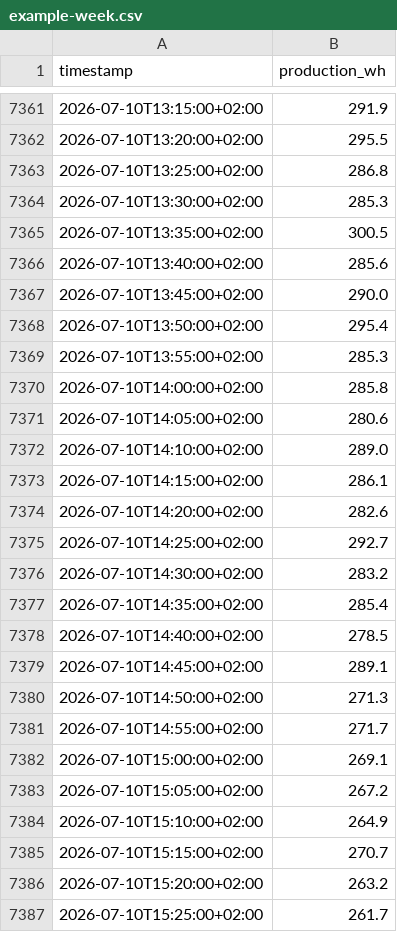
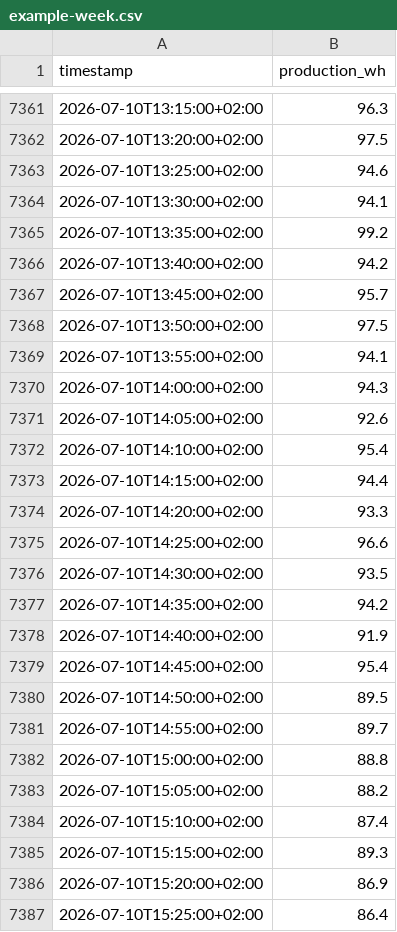
Before and after one commit to contimarco77/solar-report, a CSV file: sample-data/example-week.csv, drawn as a sheet; only a part is shown, gaps mark what is left out; the diff covers the shown part only.

Commit message:
Sync sample production data with new events fixture
Adjust the 2026-07-10 production values so the dip aligns with the
inverter overtemperature event added in example-week-events.csv,
making the bundled demo data tell a coherent, correlated story.

```diff
--- a/sample-data/example-week.csv
+++ b/sample-data/example-week.csv
@@ -7361,27 +7361,27 @@ timestamp,production_wh
-2026-07-10T13:15:00+02:00,291.9
-2026-07-10T13:20:00+02:00,295.5
-2026-07-10T13:25:00+02:00,286.8
-2026-07-10T13:30:00+02:00,285.3
-2026-07-10T13:35:00+02:00,300.5
-2026-07-10T13:40:00+02:00,285.6
-2026-07-10T13:45:00+02:00,290.0
-2026-07-10T13:50:00+02:00,295.4
-2026-07-10T13:55:00+02:00,285.3
-2026-07-10T14:00:00+02:00,285.8
-2026-07-10T14:05:00+02:00,280.6
-2026-07-10T14:10:00+02:00,289.0
-2026-07-10T14:15:00+02:00,286.1
-2026-07-10T14:20:00+02:00,282.6
-2026-07-10T14:25:00+02:00,292.7
-2026-07-10T14:30:00+02:00,283.2
-2026-07-10T14:35:00+02:00,285.4
-2026-07-10T14:40:00+02:00,278.5
-2026-07-10T14:45:00+02:00,289.1
-2026-07-10T14:50:00+02:00,271.3
-2026-07-10T14:55:00+02:00,271.7
-2026-07-10T15:00:00+02:00,269.1
-2026-07-10T15:05:00+02:00,267.2
-2026-07-10T15:10:00+02:00,264.9
-2026-07-10T15:15:00+02:00,270.7
-2026-07-10T15:20:00+02:00,263.2
-2026-07-10T15:25:00+02:00,261.7
+2026-07-10T13:15:00+02:00,96.3
+2026-07-10T13:20:00+02:00,97.5
+2026-07-10T13:25:00+02:00,94.6
+2026-07-10T13:30:00+02:00,94.1
+2026-07-10T13:35:00+02:00,99.2
+2026-07-10T13:40:00+02:00,94.2
+2026-07-10T13:45:00+02:00,95.7
+2026-07-10T13:50:00+02:00,97.5
+2026-07-10T13:55:00+02:00,94.1
+2026-07-10T14:00:00+02:00,94.3
+2026-07-10T14:05:00+02:00,92.6
+2026-07-10T14:10:00+02:00,95.4
+2026-07-10T14:15:00+02:00,94.4
+2026-07-10T14:20:00+02:00,93.3
+2026-07-10T14:25:00+02:00,96.6
+2026-07-10T14:30:00+02:00,93.5
+2026-07-10T14:35:00+02:00,94.2
+2026-07-10T14:40:00+02:00,91.9
+2026-07-10T14:45:00+02:00,95.4
+2026-07-10T14:50:00+02:00,89.5
+2026-07-10T14:55:00+02:00,89.7
+2026-07-10T15:00:00+02:00,88.8
+2026-07-10T15:05:00+02:00,88.2
+2026-07-10T15:10:00+02:00,87.4
+2026-07-10T15:15:00+02:00,89.3
+2026-07-10T15:20:00+02:00,86.9
+2026-07-10T15:25:00+02:00,86.4
```
Also changed, not shown: 39 edited cells elsewhere in this file, 1 other file.
